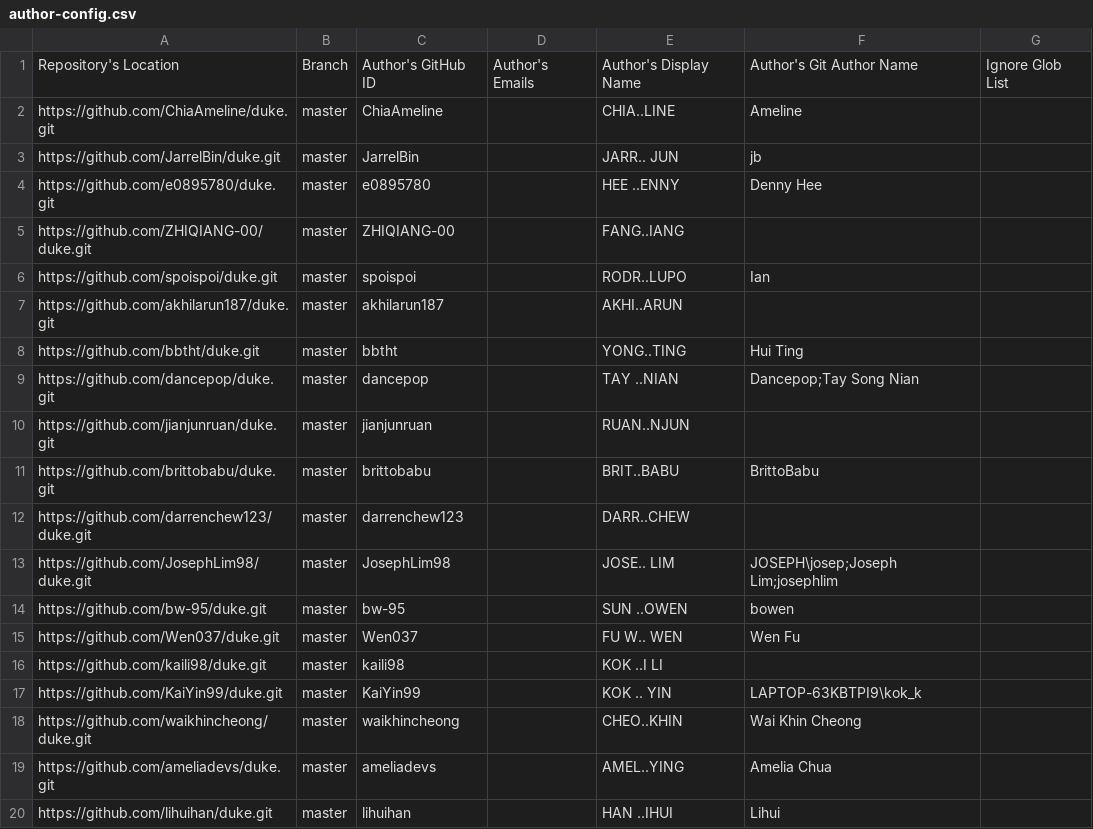
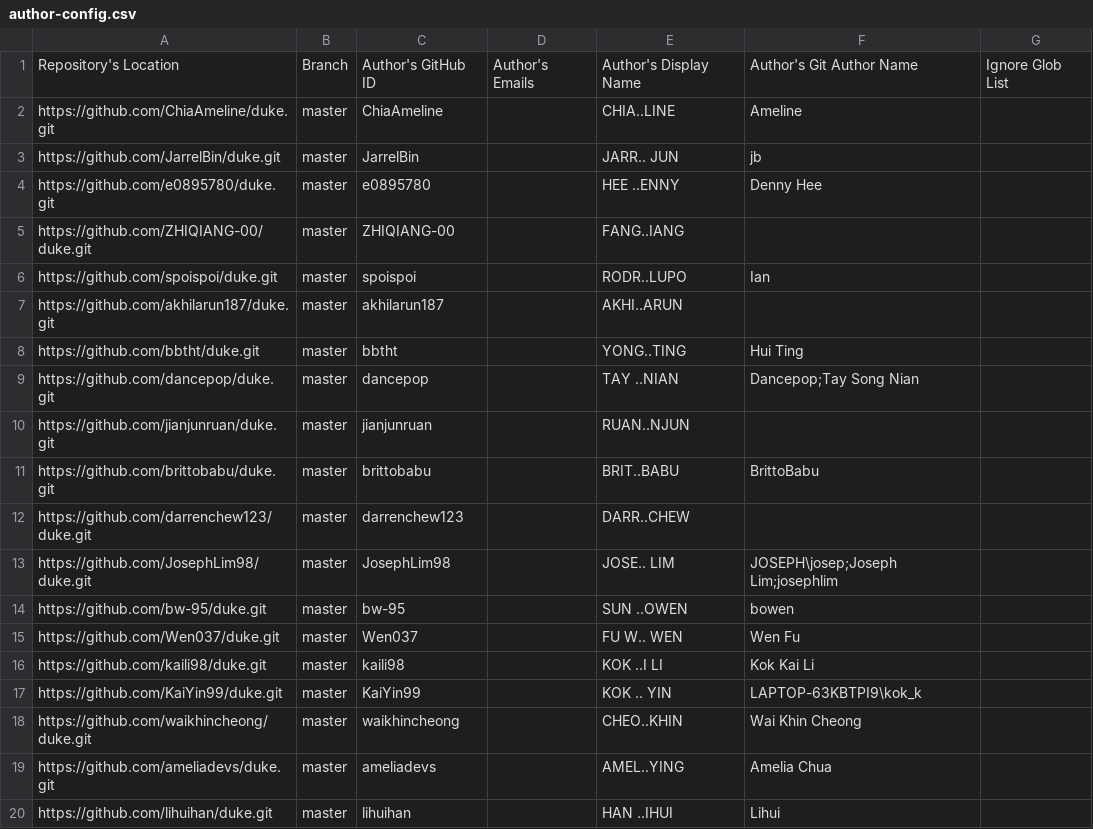
Before and after one commit to nus-tic2002-AY2425S1/ip-dashboard, a CSV file: configs/author-config.csv, drawn as a sheet.

Commit message:
Update configs

```diff
--- a/configs/author-config.csv
+++ b/configs/author-config.csv
@@ -15,3 +15,3 @@ https://github.com/bw-95/duke.git,master,bw-95,,SUN ..OWEN,bowen,
 https://github.com/Wen037/duke.git,master,Wen037,,FU W.. WEN,Wen Fu,
-https://github.com/kaili98/duke.git,master,kaili98,,KOK ..I LI,,
+https://github.com/kaili98/duke.git,master,kaili98,,KOK ..I LI,Kok Kai Li,
 https://github.com/KaiYin99/duke.git,master,KaiYin99,,KOK .. YIN,LAPTOP-63KBTPI9\kok_k,
```
